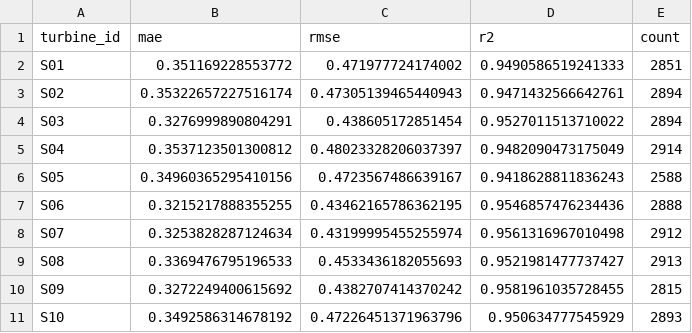
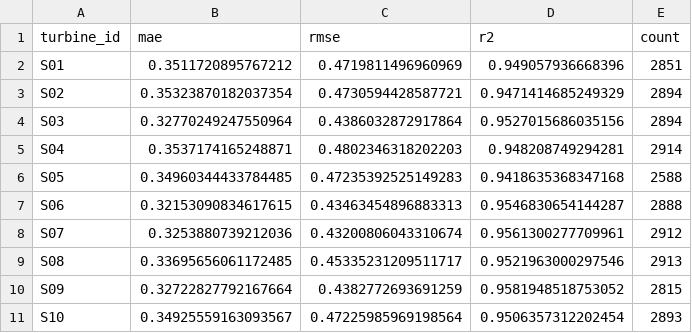
Before and after one commit to Conconcao/Wind_Prediction, a CSV file: 15min-lead/wind/results/remote_runs/xinyang_gwnet_full_derived_ctx_6079/test_per_turbine.csv, drawn as a sheet; only a part is shown; the diff covers the shown part only.

```diff
--- a/15min-lead/wind/results/remote_runs/xinyang_gwnet_full_derived_ctx_6079/test_per_turbine.csv
+++ b/15min-lead/wind/results/remote_runs/xinyang_gwnet_full_derived_ctx_6079/test_per_turbine.csv
@@ -1,11 +1,11 @@
 turbine_id,mae,rmse,r2,count
-S01,0.351169228553772,0.471977724174002,0.9490586519241333,2851
-S02,0.35322657227516174,0.47305139465440943,0.9471432566642761,2894
-S03,0.3276999890804291,0.438605172851454,0.9527011513710022,2894
-S04,0.3537123501300812,0.48023328206037397,0.9482090473175049,2914
-S05,0.34960365295410156,0.4723567486639167,0.9418628811836243,2588
-S06,0.3215217888355255,0.43462165786362195,0.9546857476234436,2888
-S07,0.3253828287124634,0.43199995455255974,0.9561316967010498,2912
-S08,0.3369476795196533,0.4533436182055693,0.9521981477737427,2913
-S09,0.3272249400615692,0.4382707414370242,0.9581961035728455,2815
-S10,0.3492586314678192,0.47226451371963796,0.950634777545929,2893
+S01,0.3511720895767212,0.4719811496960969,0.949057936668396,2851
+S02,0.35323870182037354,0.4730594428587721,0.9471414685249329,2894
+S03,0.32770249247550964,0.4386032872917864,0.9527015686035156,2894
+S04,0.3537174165248871,0.4802346318202203,0.948208749294281,2914
+S05,0.34960344433784485,0.47235392525149283,0.9418635368347168,2588
+S06,0.32153090834617615,0.43463454896883313,0.9546830654144287,2888
+S07,0.3253880739212036,0.43200806043310674,0.9561300277709961,2912
+S08,0.33695656061172485,0.45335231209511717,0.9521963000297546,2913
+S09,0.32722827792167664,0.4382772693691259,0.9581948518753052,2815
+S10,0.34925559163093567,0.47225985969198564,0.9506357312202454,2893
```
Also changed, not shown: 106 edited cells elsewhere in this file, 15min-lead/wind/results/remote_runs/xinyang_gwnet_full_derived_ctx_6079/metrics.csv, 15min-lead/wind/results/remote_runs/xinyang_gwnet_full_derived_ctx_6079/val_per_turbine.csv, 4 other files.
